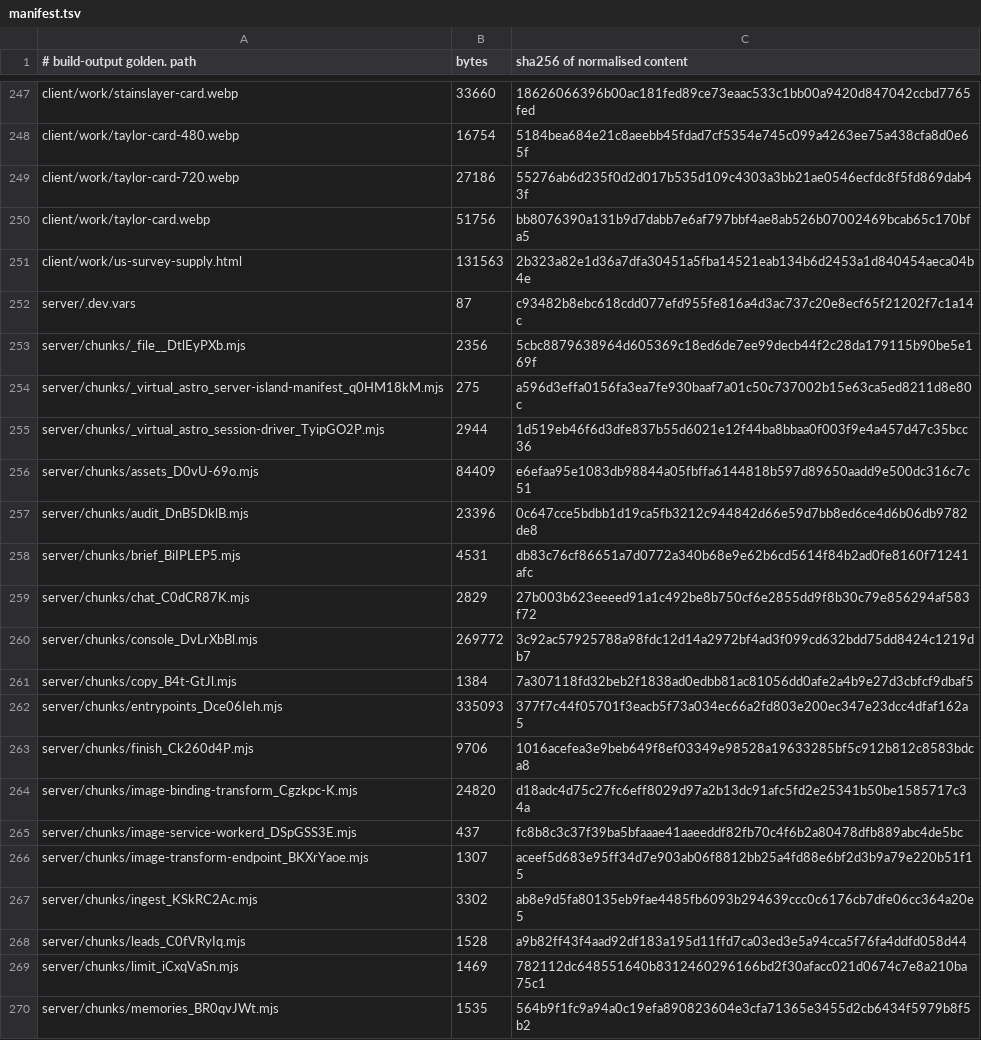
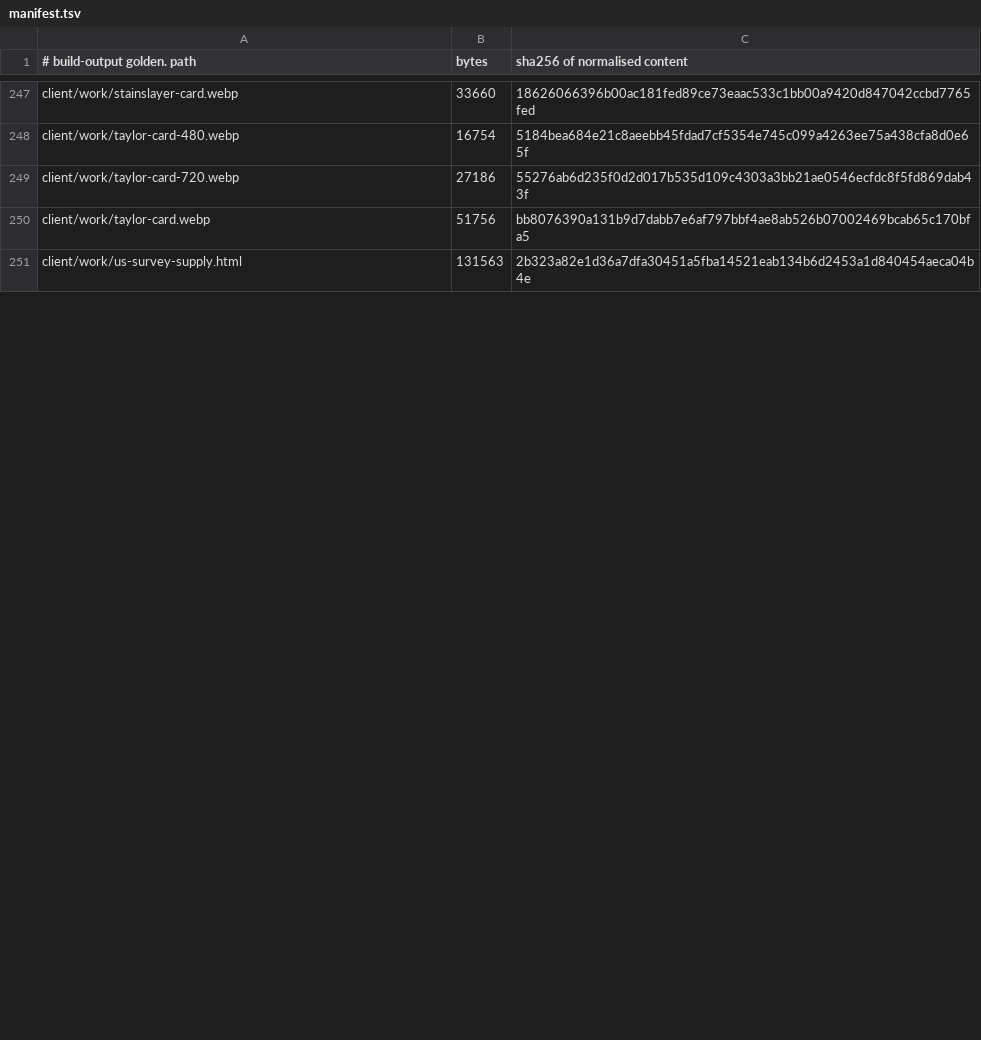
Before and after one commit to Preston2012/winterscode, a TSV file: .goldens/manifest.tsv, drawn as a sheet; only a part is shown, gaps mark what is left out; the diff covers the shown part only.

```diff
--- a/.goldens/manifest.tsv
+++ b/.goldens/manifest.tsv
@@ -251,20 +251 @@ client/work/taylor-card.webp	51756	bb8076390a131b9d7dabb7e6af797bbf4ae8ab526b070
 client/work/us-survey-supply.html	131563	2b323a82e1d36a7dfa30451a5fba14521eab134b6d2453a1d840454aeca04b4e
-server/.dev.vars	87	c93482b8ebc618cdd077efd955fe816a4d3ac737c20e8ecf65f21202f7c1a14c
-server/chunks/_file__DtlEyPXb.mjs	2356	5cbc8879638964d605369c18ed6de7ee99decb44f2c28da179115b90be5e169f
-server/chunks/_virtual_astro_server-island-manifest_q0HM18kM.mjs	275	a596d3effa0156fa3ea7fe930baaf7a01c50c737002b15e63ca5ed8211d8e80c
-server/chunks/_virtual_astro_session-driver_TyipGO2P.mjs	2944	1d519eb46f6d3dfe837b55d6021e12f44ba8bbaa0f003f9e4a457d47c35bcc36
-server/chunks/assets_D0vU-69o.mjs	84409	e6efaa95e1083db98844a05fbffa6144818b597d89650aadd9e500dc316c7c51
-server/chunks/audit_DnB5DklB.mjs	23396	0c647cce5bdbb1d19ca5fb3212c944842d66e59d7bb8ed6ce4d6b06db9782de8
-server/chunks/brief_BiIPLEP5.mjs	4531	db83c76cf86651a7d0772a340b68e9e62b6cd5614f84b2ad0fe8160f71241afc
-server/chunks/chat_C0dCR87K.mjs	2829	27b003b623eeeed91a1c492be8b750cf6e2855dd9f8b30c79e856294af583f72
-server/chunks/console_DvLrXbBl.mjs	269772	3c92ac57925788a98fdc12d14a2972bf4ad3f099cd632bdd75dd8424c1219db7
-server/chunks/copy_B4t-GtJl.mjs	1384	7a307118fd32beb2f1838ad0edbb81ac81056dd0afe2a4b9e27d3cbfcf9dbaf5
-server/chunks/entrypoints_Dce06Ieh.mjs	335093	377f7c44f05701f3eacb5f73a034ec66a2fd803e200ec347e23dcc4dfaf162a5
-server/chunks/finish_Ck260d4P.mjs	9706	1016acefea3e9beb649f8ef03349e98528a19633285bf5c912b812c8583bdca8
-server/chunks/image-binding-transform_Cgzkpc-K.mjs	24820	d18adc4d75c27fc6eff8029d97a2b13dc91afc5fd2e25341b50be1585717c34a
-server/chunks/image-service-workerd_DSpGSS3E.mjs	437	fc8b8c3c37f39ba5bfaaae41aaeeddf82fb70c4f6b2a80478dfb889abc4de5bc
-server/chunks/image-transform-endpoint_BKXrYaoe.mjs	1307	aceef5d683e95ff34d7e903ab06f8812bb25a4fd88e6bf2d3b9a79e220b51f15
-server/chunks/ingest_KSkRC2Ac.mjs	3302	ab8e9d5fa80135eb9fae4485fb6093b294639ccc0c6176cb7dfe06cc364a20e5
-server/chunks/leads_C0fVRyIq.mjs	1528	a9b82ff43f4aad92df183a195d11ffd7ca03ed3e5a94cca5f76fa4ddfd058d44
-server/chunks/limit_iCxqVaSn.mjs	1469	782112dc648551640b8312460296166bd2f30afacc021d0674c7e8a210ba75c1
-server/chunks/memories_BR0qvJWt.mjs	1535	564b9f1fc9a94a0c19efa890823604e3cfa71365e3455d2cb6434f5979b8f5b2
```
Also changed, not shown: 30 added rows, 12 removed rows and 10 edited cells elsewhere in this file, 1 other file.
